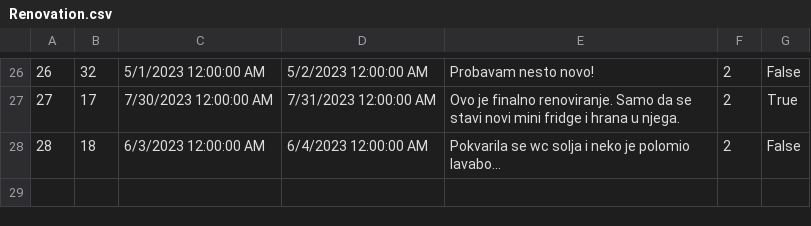
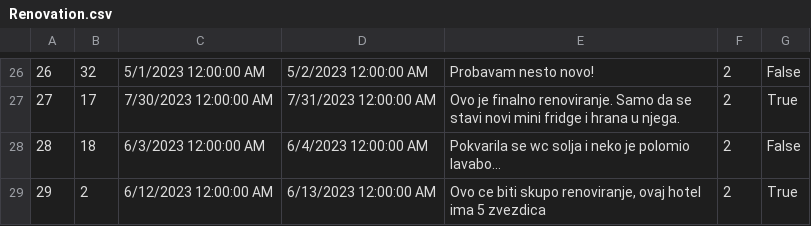
Before and after one commit to MilosMilutinovic01/SIMS-HCI-Project-Group-5-Team-B, a CSV file: SIMS-HCI-Project-Group-5-Team-B/Resources/Data/Renovation.csv, drawn as a sheet; only a part is shown, gaps mark what is left out.

```diff
--- a/SIMS-HCI-Project-Group-5-Team-B/Resources/Data/Renovation.csv
+++ b/SIMS-HCI-Project-Group-5-Team-B/Resources/Data/Renovation.csv
@@ -28 +28,2 @@
 28|18|6/3/2023 12:00:00 AM|6/4/2023 12:00:00 AM|Pokvarila se wc solja i neko je polomio lavabo...|2|False
+29|2|6/12/2023 12:00:00 AM|6/13/2023 12:00:00 AM|Ovo ce biti skupo renoviranje, ovaj hotel ima 5 zvezdica|2|True
```
Also changed, not shown: 9 other files.
